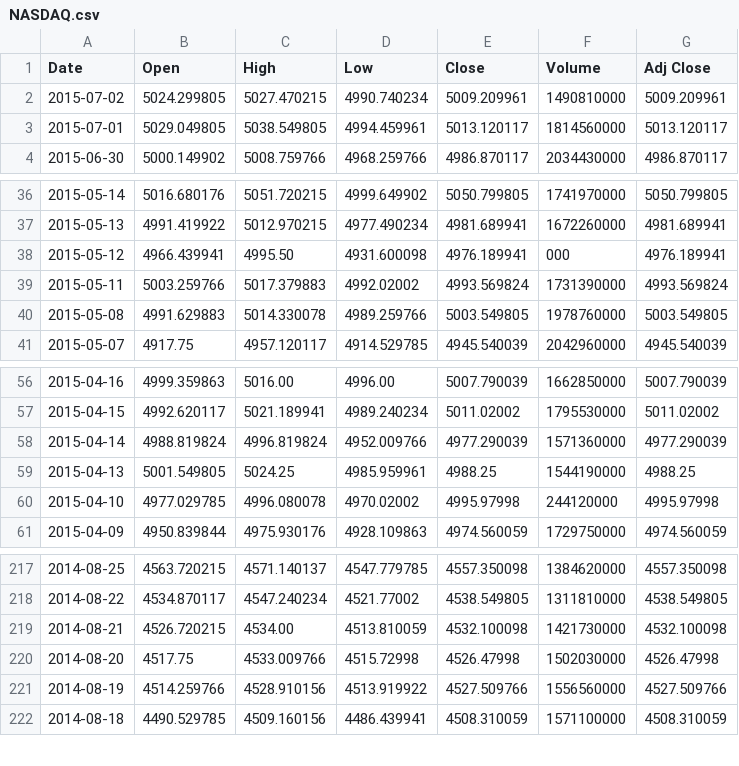
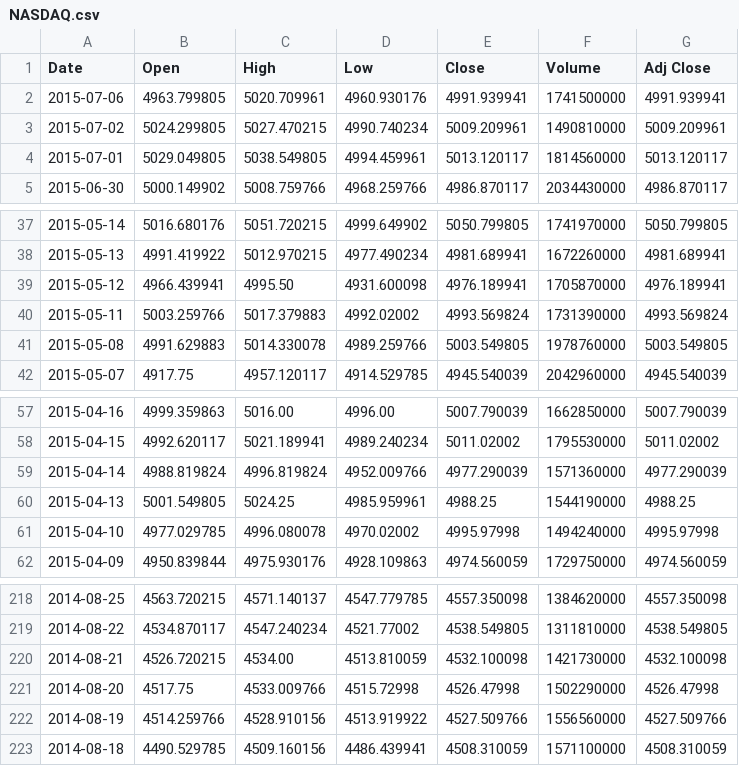
Before and after one commit to MB18/BI_BARTHELEMY_BETTY_SATKUNARAJAH, a CSV file: PROJECT BI/bin/Debug/NASDAQ.csv, drawn as a sheet; only a part is shown, gaps mark what is left out.

```diff
--- a/PROJECT BI/bin/Debug/NASDAQ.csv
+++ b/PROJECT BI/bin/Debug/NASDAQ.csv
@@ -1,2 +1,3 @@
 Date,Open,High,Low,Close,Volume,Adj Close
+2015-07-06,4963.799805,5020.709961,4960.930176,4991.939941,1741500000,4991.939941
 2015-07-02,5024.299805,5027.470215,4990.740234,5009.209961,1490810000,5009.209961
@@ -37,3 +38,3 @@ Date,Open,High,Low,Close,Volume,Adj Close
 2015-05-13,4991.419922,5012.970215,4977.490234,4981.689941,1672260000,4981.689941
-2015-05-12,4966.439941,4995.50,4931.600098,4976.189941,000,4976.189941
+2015-05-12,4966.439941,4995.50,4931.600098,4976.189941,1705870000,4976.189941
 2015-05-11,5003.259766,5017.379883,4992.02002,4993.569824,1731390000,4993.569824
@@ -59,3 +60,3 @@ Date,Open,High,Low,Close,Volume,Adj Close
 2015-04-13,5001.549805,5024.25,4985.959961,4988.25,1544190000,4988.25
-2015-04-10,4977.029785,4996.080078,4970.02002,4995.97998,244120000,4995.97998
+2015-04-10,4977.029785,4996.080078,4970.02002,4995.97998,1494240000,4995.97998
 2015-04-09,4950.839844,4975.930176,4928.109863,4974.560059,1729750000,4974.560059
@@ -219,3 +220,3 @@ Date,Open,High,Low,Close,Volume,Adj Close
 2014-08-21,4526.720215,4534.00,4513.810059,4532.100098,1421730000,4532.100098
-2014-08-20,4517.75,4533.009766,4515.72998,4526.47998,1502030000,4526.47998
+2014-08-20,4517.75,4533.009766,4515.72998,4526.47998,1502290000,4526.47998
 2014-08-19,4514.259766,4528.910156,4513.919922,4527.509766,1556560000,4527.509766
```
Also changed, not shown: PROJECT BI/bin/Debug/BNP PARIBAS.csv, PROJECT BI/bin/Debug/CREDIT AGRICOLE SA.csv, 14 other files.
